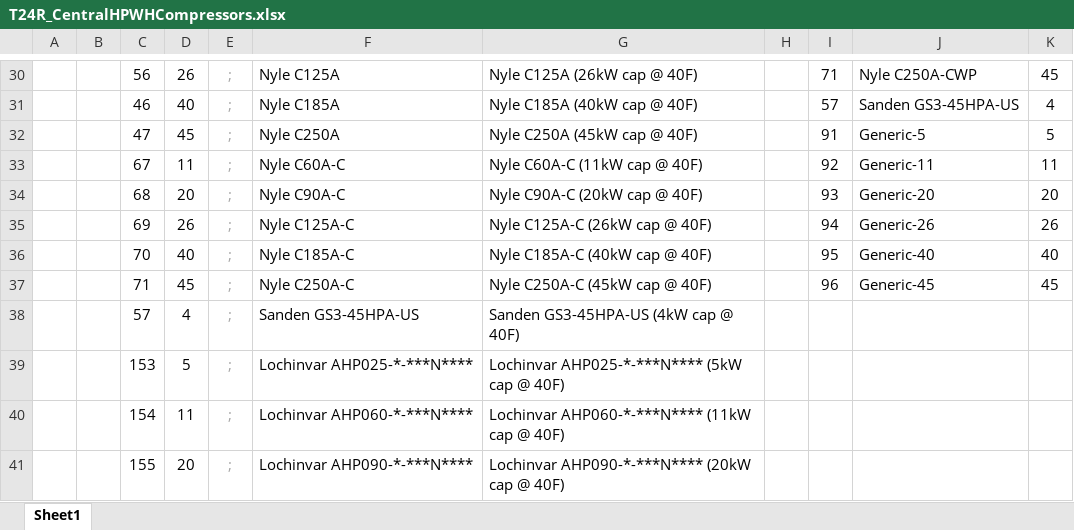
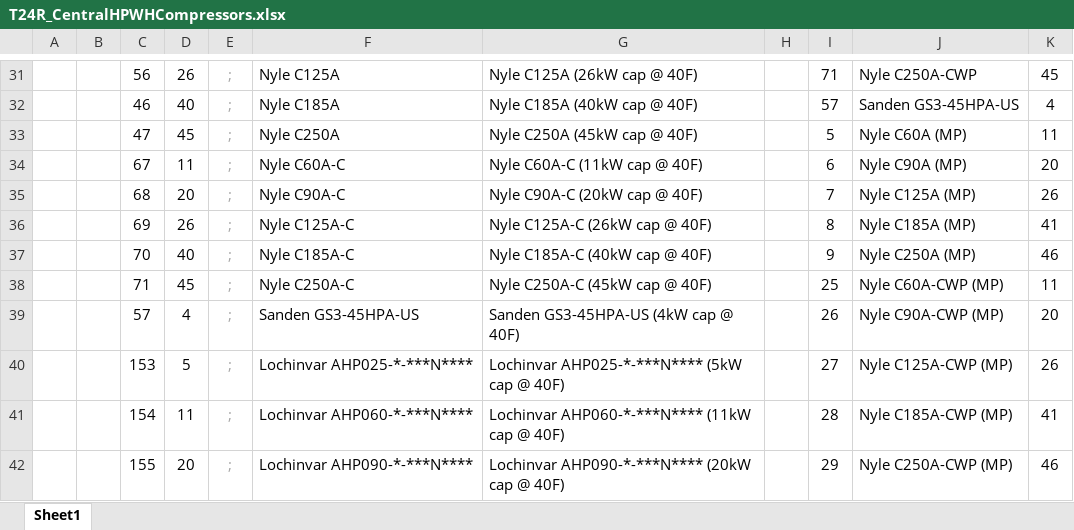
Before and after one commit to california-energy-commission/CBECC, an Excel workbook: Documentation/T24N/T24R_CentralHPWHCompressors.xlsx, sheet Sheet1, drawn as a sheet; only a part is shown, gaps mark what is left out; values as stored, in another font and other column widths than the file's, no borders; addresses are those after the commit; the diff covers the shown part only; the diff names each change by its address in the sheet, - before the commit and + after, or states it on an @@ line.

```diff
--- a/Documentation/T24N/T24R_CentralHPWHCompressors.xlsx (sheet Sheet1)
+++ b/Documentation/T24N/T24R_CentralHPWHCompressors.xlsx (sheet Sheet1)
-I33: 91
+I33: 5
-J33: Generic-5
+J33: Nyle C60A (MP)
-K33: 5
+K33: 11
-I34: 92
+I34: 6
-J34: Generic-11
+J34: Nyle C90A (MP)
-K34: 11
+K34: 20
-I35: 93
+I35: 7
-J35: Generic-20
+J35: Nyle C125A (MP)
-K35: 20
+K35: 26
-I36: 94
+I36: 8
-J36: Generic-26
+J36: Nyle C185A (MP)
-K36: 26
+K36: 41
-I37: 95
+I37: 9
-J37: Generic-40
+J37: Nyle C250A (MP)
-K37: 40
+K37: 46
-I38: 96
+I38: 25
-J38: Generic-45
+J38: Nyle C60A-CWP (MP)
-K38: 45
+K38: 11
-I39: (empty)
+I39: 26
-J39: (empty)
+J39: Nyle C90A-CWP (MP)
-K39: (empty)
+K39: 20
-I40: (empty)
+I40: 27
-J40: (empty)
+J40: Nyle C125A-CWP (MP)
-K40: (empty)
+K40: 26
-I41: (empty)
+I41: 28
-J41: (empty)
+J41: Nyle C185A-CWP (MP)
-K41: (empty)
+K41: 41
-I42: (empty)
+I42: 29
-J42: (empty)
+J42: Nyle C250A-CWP (MP)
-K42: (empty)
+K42: 46
```
Also changed, not shown: 41 added rows and 20 edited cells elsewhere in this sheet, formulas that keep their value.
